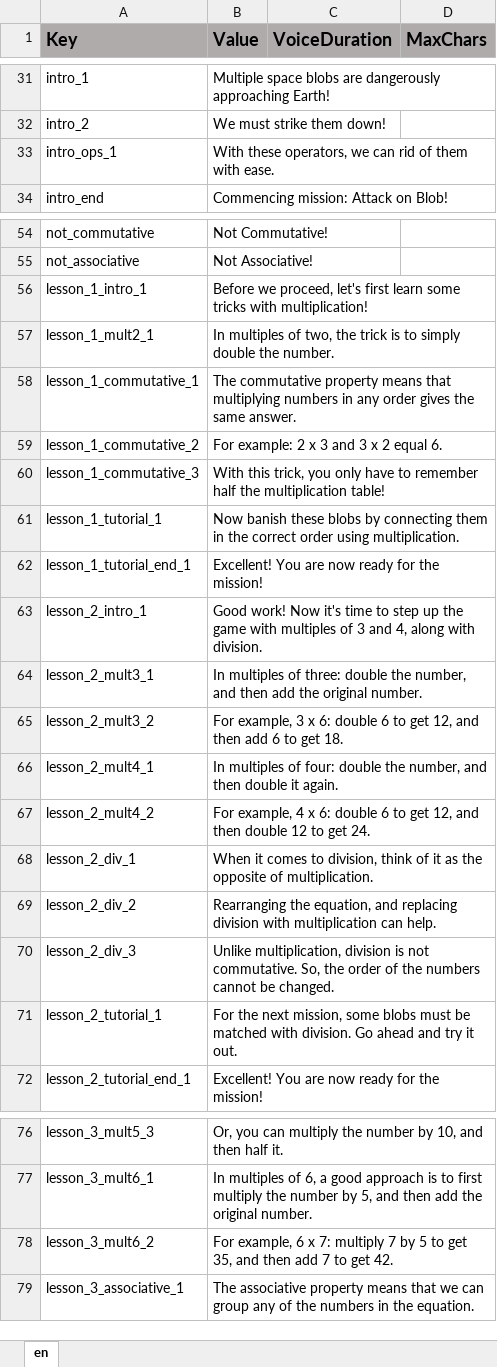
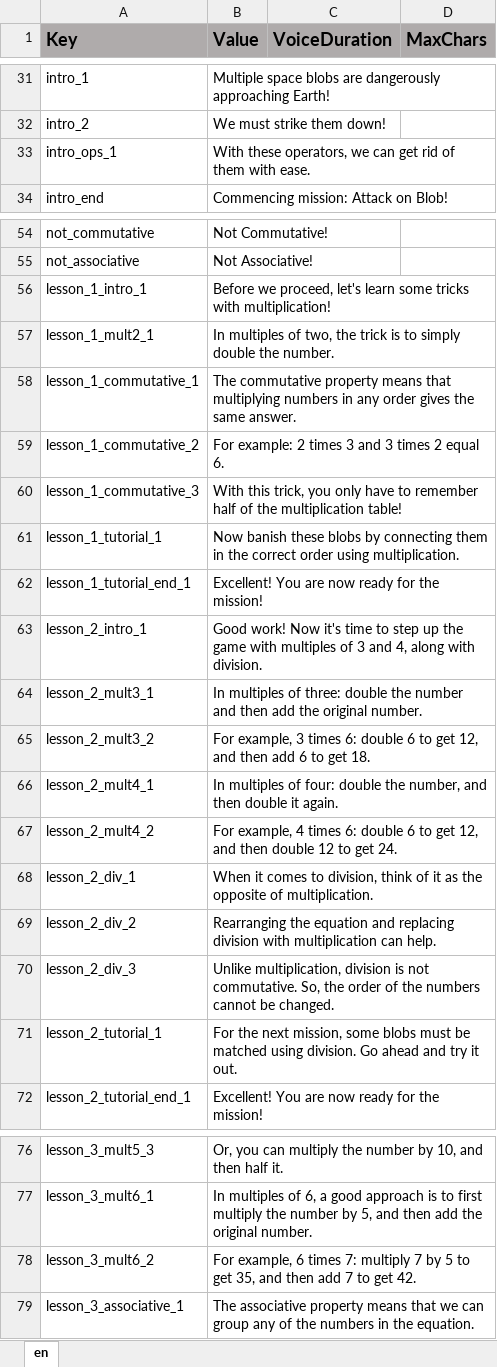
Before and after one commit to ddionisio/LL_3OAC7, an Excel workbook: Language/language.xlsx, sheet en, drawn as a sheet; only a part is shown, gaps mark what is left out; values as stored, in another font and other column widths than the file's, no borders; the diff covers the shown part only; the diff names each change by its address in the sheet, - before the commit and + after, or states it on an @@ line.

```diff
--- a/Language/language.xlsx (sheet en)
+++ b/Language/language.xlsx (sheet en)
-B33 (Value): …we can rid of…
+B33 (Value): …we can get rid of…
-B56 (Value): …proceed, let's first learn some…
+B56 (Value): …proceed, let's learn some…
-B59 (Value): For example: 2 x 3 and 3 x 2 equal 6.
+B59 (Value): For example: 2 times 3 and 3 times 2 equal 6.
-B60 (Value): …remember half the multiplication…
+B60 (Value): …remember half of the multiplication…
-B64 (Value): …double the number, and then…
+B64 (Value): …double the number and then…
-B65 (Value): …example, 3 x 6: double…
+B65 (Value): …example, 3 times 6: double…
-B67 (Value): …example, 4 x 6: double…
+B67 (Value): …example, 4 times 6: double…
-B69 (Value): Rearranging the equation, and replacing…
+B69 (Value): Rearranging the equation and replacing…
-B71 (Value): …be matched with division. Go…
+B71 (Value): …be matched using division. Go…
-B78 (Value): …example, 6 x 7: multiply…
+B78 (Value): …example, 6 times 7: multiply…
```
Also changed, not shown: 6 edited cells elsewhere in this sheet, 3 other files.
